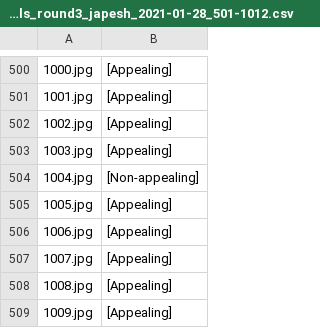
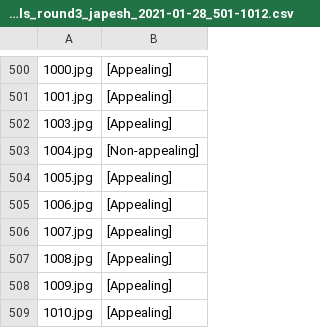
Before and after one commit to acdh-oeaw/Chia, a CSV file: data/img_labeling_3rd_round_team/labels_round3_japesh_2021-01-28_501-1012.csv, drawn as a sheet; only a part is shown, gaps mark what is left out; the shorter side is filled out with more unchanged rows; the diff names each change by its address in the sheet, - before the commit and + after, or states it on an @@ line.

Commit message:
modified annotation for set2

```diff
--- a/data/img_labeling_3rd_round_team/labels_round3_japesh_2021-01-28_501-1012.csv
+++ b/data/img_labeling_3rd_round_team/labels_round3_japesh_2021-01-28_501-1012.csv
-row 502: 1002.jpg | [Appealing]
```
